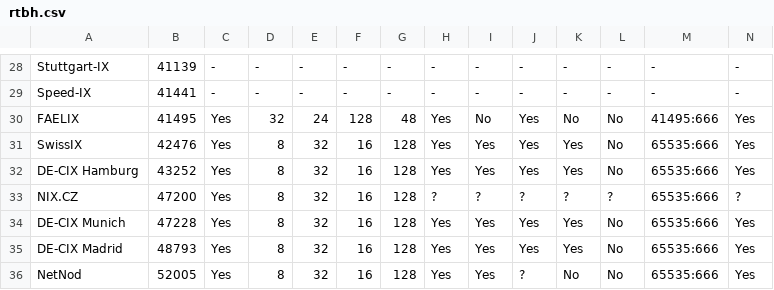
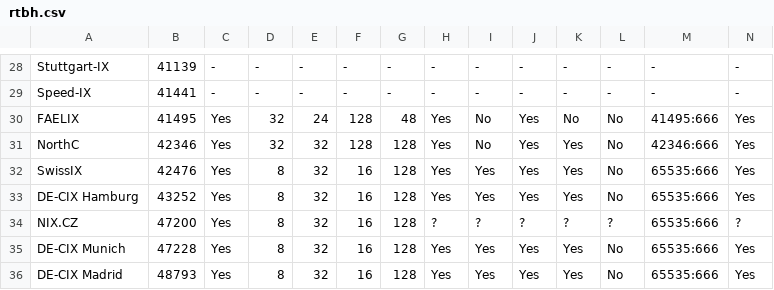
Before and after one commit to Remotely-Triggered-Black-Hole/rtbh, a CSV file: rtbh.csv, drawn as a sheet; only a part is shown, gaps mark what is left out; the shorter side is filled out with more unchanged rows; rows hold the shown columns only; the diff names each change by its address in the sheet, - before the commit and + after, or states it on an @@ line.

```diff
--- a/rtbh.csv
+++ b/rtbh.csv
+row 31: NorthC | 42346 | Yes | 32 | 32 | 128 | 128 | Yes | No | Yes | Yes | No | 42346:666 | Yes
```
Also changed, not shown: 3 other files.
